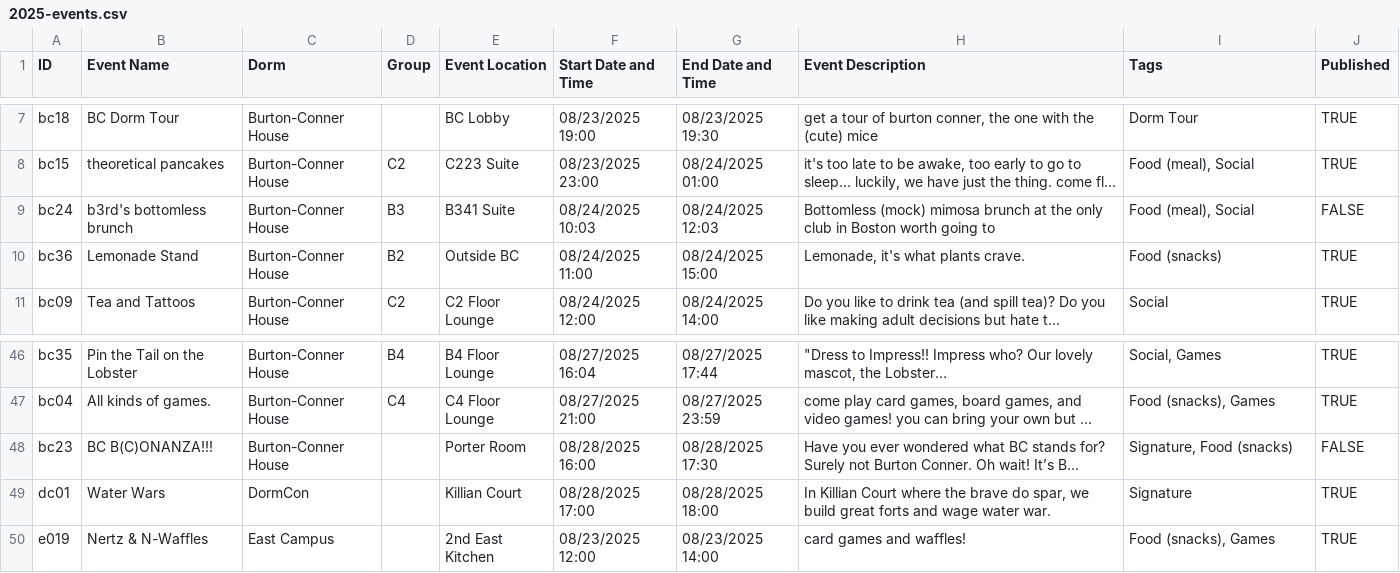
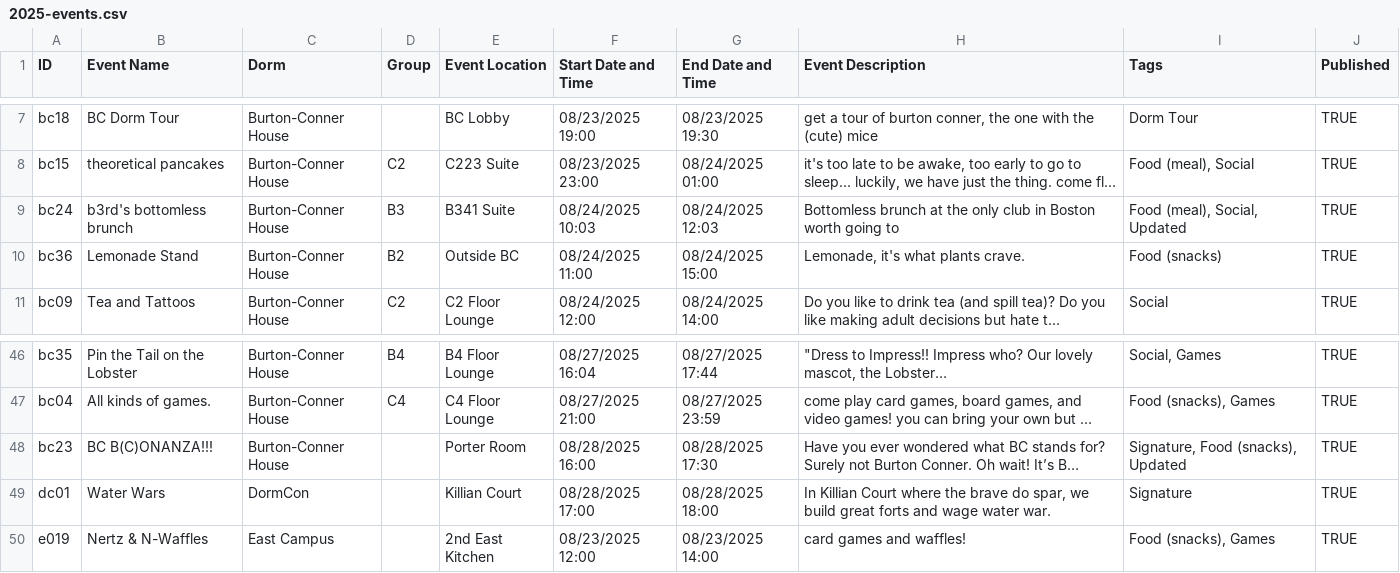
Before and after one commit to mit-dormcon/t-rex, a CSV file: events/2025-events.csv, drawn as a sheet; only a part is shown, gaps mark what is left out; long unchanged cells end in …; the diff names each change by its address in the sheet, - before the commit and + after, or states it on an @@ line.

Commit message:
fix bc events

```diff
--- a/events/2025-events.csv
+++ b/events/2025-events.csv
-H9 (Event Description): Bottomless (mock) mimosa brunch at…
+H9 (Event Description): Bottomless brunch at…
-I9 (Tags): Food (meal), Social
+I9 (Tags): Food (meal), Social, Updated
-J9 (Published): FALSE
+J9 (Published): TRUE
-I48 (Tags): Signature, Food (snacks)
+I48 (Tags): Signature, Food (snacks), Updated
-J48 (Published): FALSE
+J48 (Published): TRUE
```
